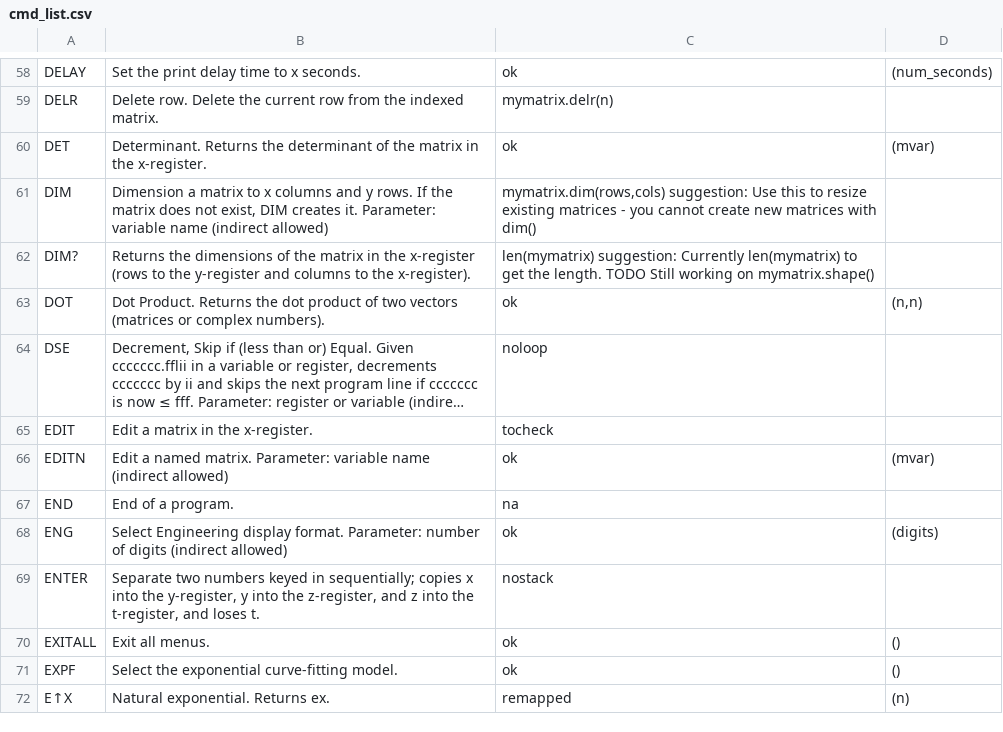
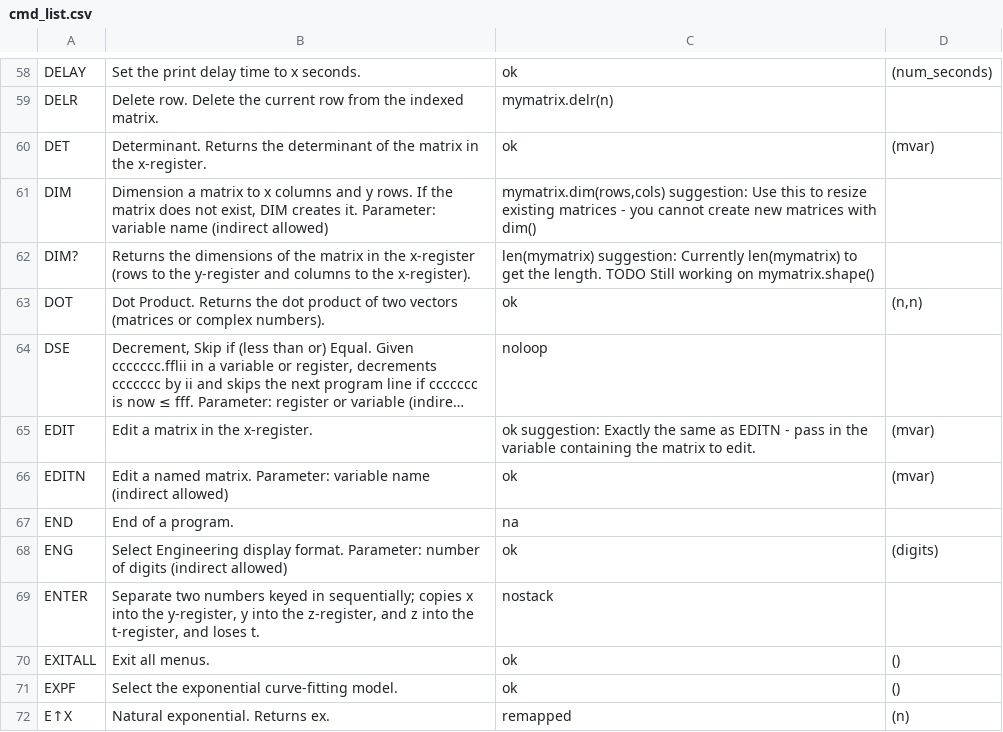
Before and after one commit to abulka/pyrpn, a CSV file: cmd_list.csv, drawn as a sheet; only a part is shown, gaps mark what is left out; long unchanged cells end in …; the diff names each change by its address in the sheet, - before the commit and + after, or states it on an @@ line.

Commit message:
EDIT now same as EDITN

```diff
--- a/cmd_list.csv
+++ b/cmd_list.csv
-C65: tocheck
+C65: ok suggestion: Exactly the same as EDITN - pass in the variable containing the matrix to edit.
-D65: (empty)
+D65: (mvar)
```
Also changed, not shown: 3 other files.
